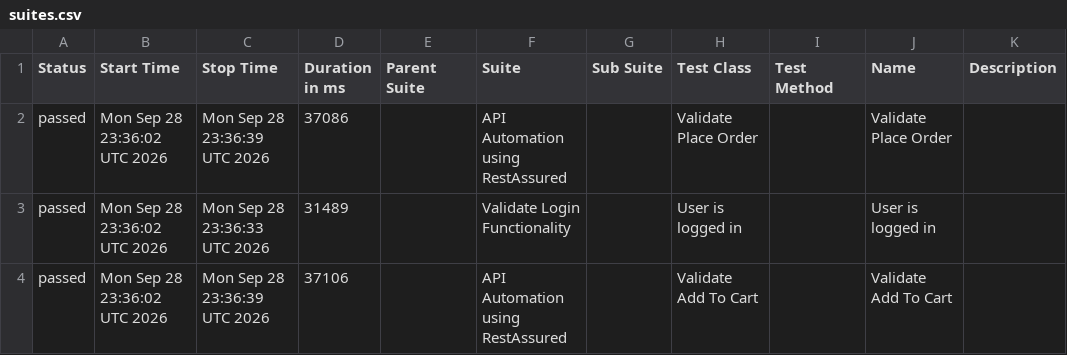
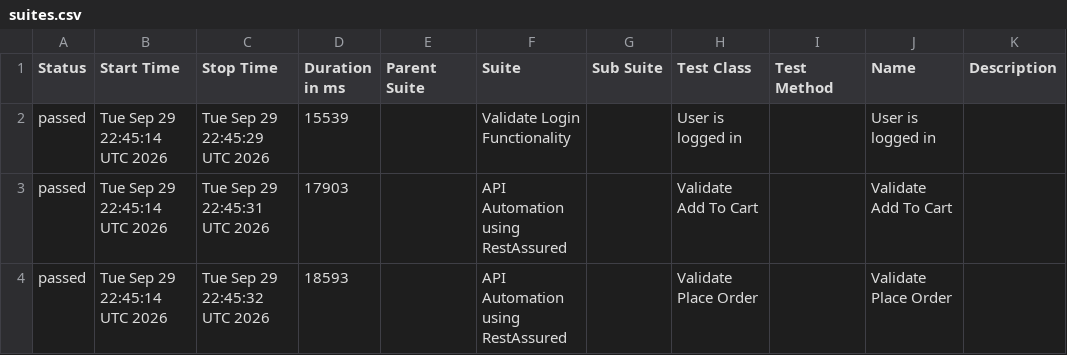
Before and after one commit to Hemanthvk18/E2EAutomation, a CSV file: data/suites.csv, drawn as a sheet.

```diff
--- a/data/suites.csv
+++ b/data/suites.csv
@@ -1,4 +1,4 @@
 "Status","Start Time","Stop Time","Duration in ms","Parent Suite","Suite","Sub Suite","Test Class","Test Method","Name","Description"
-"passed","Mon Sep 28 23:36:02 UTC 2026","Mon Sep 28 23:36:39 UTC 2026","37086","","API Automation using RestAssured","","Validate Place Order","","Validate Place Order",""
-"passed","Mon Sep 28 23:36:02 UTC 2026","Mon Sep 28 23:36:33 UTC 2026","31489","","Validate Login Functionality","","User is logged in","","User is logged in",""
-"passed","Mon Sep 28 23:36:02 UTC 2026","Mon Sep 28 23:36:39 UTC 2026","37106","","API Automation using RestAssured","","Validate Add To Cart","","Validate Add To Cart",""
+"passed","Tue Sep 29 22:45:14 UTC 2026","Tue Sep 29 22:45:29 UTC 2026","15539","","Validate Login Functionality","","User is logged in","","User is logged in",""
+"passed","Tue Sep 29 22:45:14 UTC 2026","Tue Sep 29 22:45:31 UTC 2026","17903","","API Automation using RestAssured","","Validate Add To Cart","","Validate Add To Cart",""
+"passed","Tue Sep 29 22:45:14 UTC 2026","Tue Sep 29 22:45:32 UTC 2026","18593","","API Automation using RestAssured","","Validate Place Order","","Validate Place Order",""
```
Also changed, not shown: data/behaviors.csv, 22 other files.
